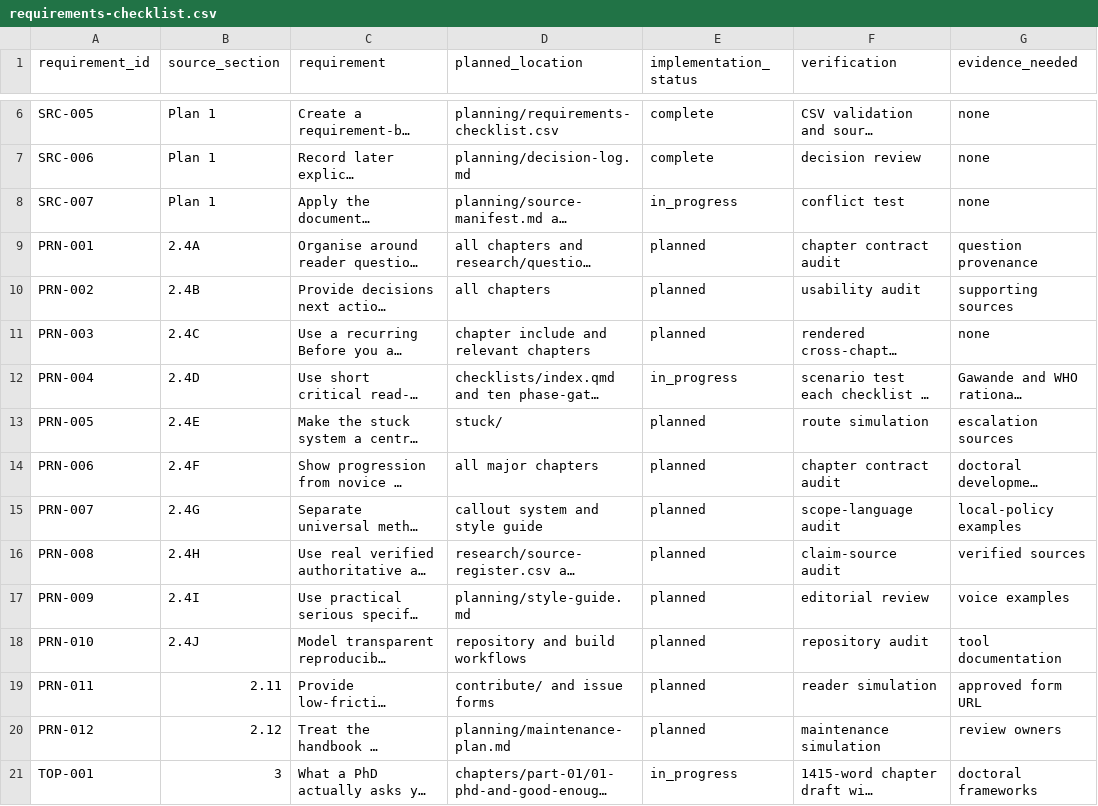
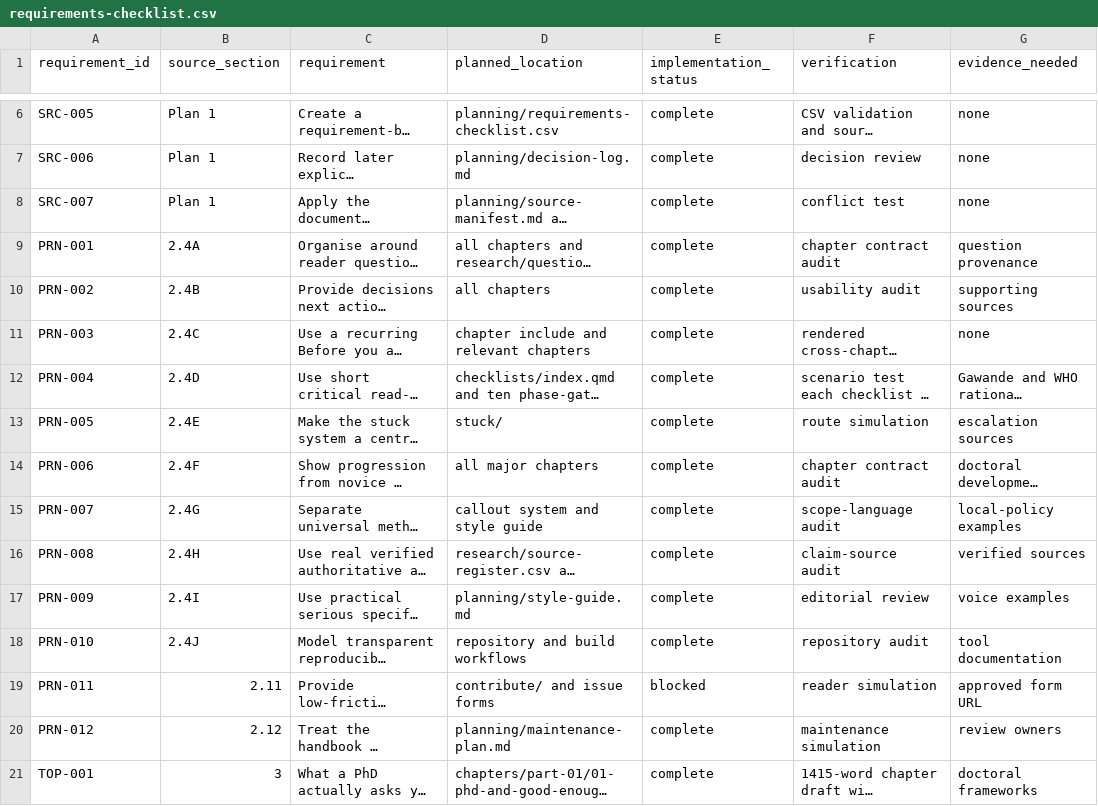
Before and after one commit to hareshsuppiah/handbook-for-the-recently-enrolled, a CSV file: planning/requirements-checklist.csv, drawn as a sheet; only a part is shown, gaps mark what is left out; long unchanged cells end in …; the diff covers the shown part only; the diff names each change by its address in the sheet, - before the commit and + after, or states it on an @@ line.

```diff
--- a/planning/requirements-checklist.csv
+++ b/planning/requirements-checklist.csv
-E8 (implementation_status): in_progress
+E8 (implementation_status): complete
-E9:E11 (implementation_status): planned
+E9:E11 (implementation_status): complete
-E12 (implementation_status): in_progress
+E12 (implementation_status): complete
-E13:E18 (implementation_status): planned
+E13:E18 (implementation_status): complete
-E19 (implementation_status): planned
+E19 (implementation_status): blocked
-E20 (implementation_status): planned
+E20 (implementation_status): complete
-E21 (implementation_status): in_progress
+E21 (implementation_status): complete
```
Also changed, not shown: 130 edited cells elsewhere in this file, research/question-bank.csv, research/source-register.csv, 19 other files.
